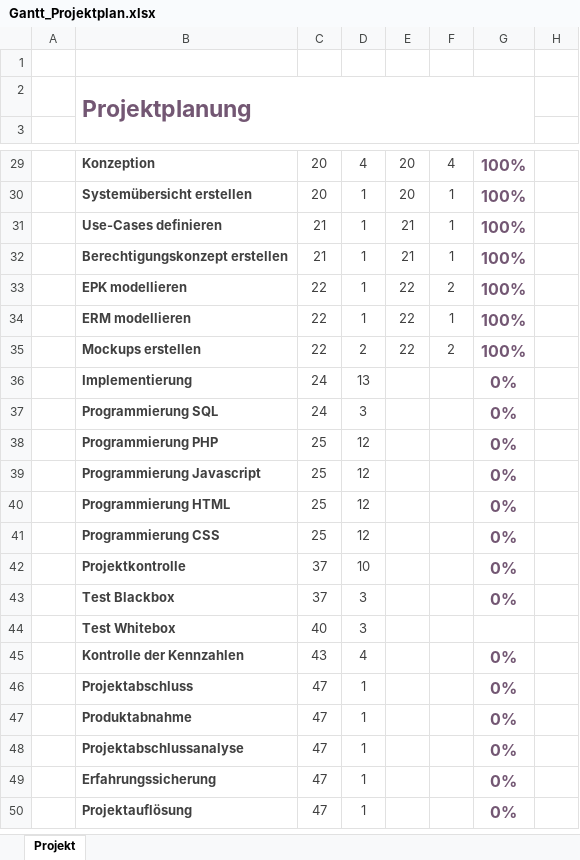
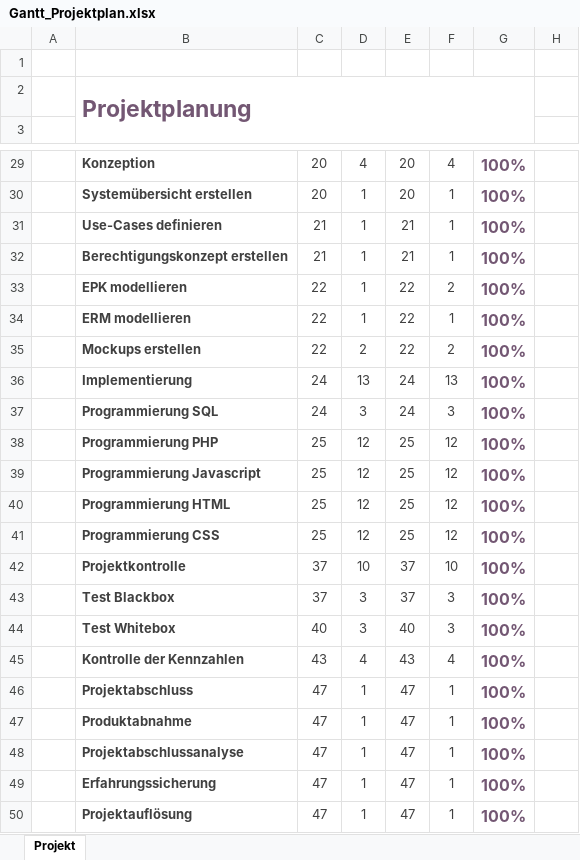
Before and after one commit to Masterarth/PM, an Excel workbook: documents/projectmanagement/3_Planung/Gantt_Projektplan.xlsx, sheet Projekt, drawn as a sheet; only a part is shown, gaps mark what is left out; values as stored, in another font and other column widths than the file's, no borders; charts and pictures and conditional formats not drawn; the diff names each change by its address in the sheet, - before the commit and + after, or states it on an @@ line.

```diff
--- a/documents/projectmanagement/3_Planung/Gantt_Projektplan.xlsx (sheet Projekt)
+++ b/documents/projectmanagement/3_Planung/Gantt_Projektplan.xlsx (sheet Projekt)
-E36:E37: (empty)
+E36:E37: 24
-F36: (empty)
+F36: 13
-G36:G43: 0%
+G36:G43: 100%
-F37: (empty)
+F37: 3
-E38:E41: (empty)
+E38:E41: 25
-F38:F41: (empty)
+F38:F41: 12
-E42:E43: (empty)
+E42:E43: 37
-F42: (empty)
+F42: 10
-F43:F44: (empty)
+F43:F44: 3
-E44: (empty)
+E44: 40
-G44: (empty)
+G44: 100%
-E45: (empty)
+E45: 43
-F45: (empty)
+F45: 4
-G45:G50: 0%
+G45:G50: 100%
-E46:E50: (empty)
+E46:E50: 47
-F46:F50: (empty)
+F46:F50: 1
```
Also changed, not shown: charts or pictures, 9 other files.
